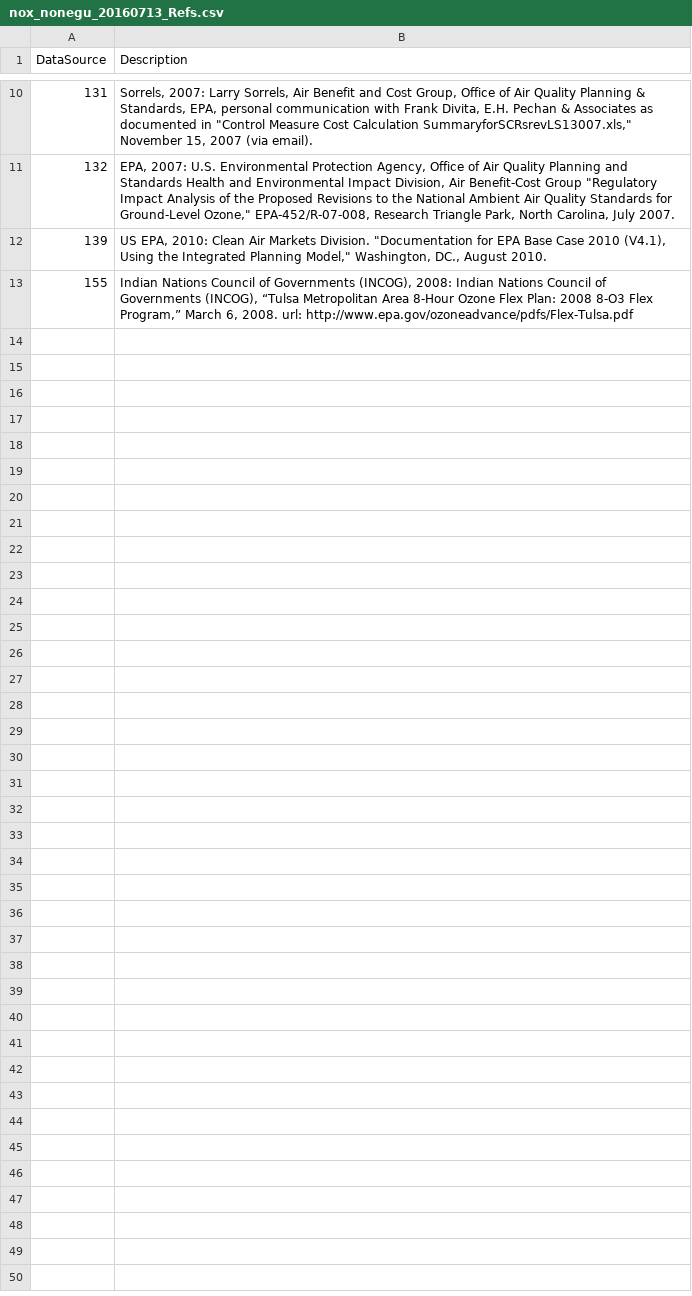
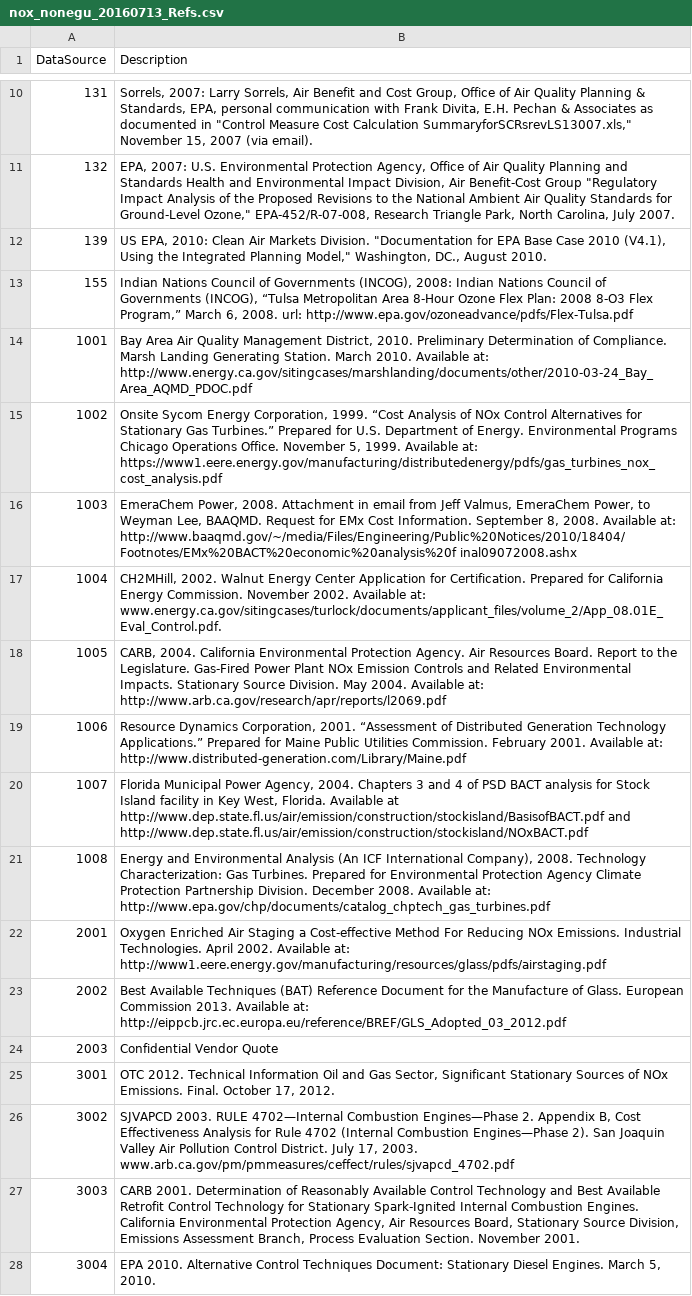
Before and after one commit to USEPA/emf, a CSV file: EMF/deploy/db/cost/import/nox_nonegu_20160713_Refs.csv, drawn as a sheet; only a part is shown, gaps mark what is left out.

Commit message:
Update references for NOx non-EGU control measures

```diff
--- a/EMF/deploy/db/cost/import/nox_nonegu_20160713_Refs.csv
+++ b/EMF/deploy/db/cost/import/nox_nonegu_20160713_Refs.csv
@@ -13 +13,16 @@ DataSource,Description
 155,"Indian Nations Council of Governments (INCOG), 2008: Indian Nations Council of Governments (INCOG), “Tulsa Metropolitan Area 8-Hour Ozone Flex Plan: 2008 8-O3 Flex Program,” March 6, 2008. url: http://www.epa.gov/ozoneadvance/pdfs/Flex-Tulsa.pdf"
+1001,"Bay Area Air Quality Management District, 2010. Preliminary Determination of Compliance. Marsh Landing Generating Station. March 2010. Available at: http://www.energy.ca.gov/sitingcases/marshlanding/documents/other/2010-03-24_Bay_Area_AQMD_PDOC.pdf"
+1002,"Onsite Sycom Energy Corporation, 1999. “Cost Analysis of NOx Control Alternatives for Stationary Gas Turbines.” Prepared for U.S. Department of Energy. Environmental Programs Chicago Operations Office. November 5, 1999. Available at: https://www1.eere.energy.gov/manufacturing/distributedenergy/pdfs/gas_turbines_nox_cost_analysis.pdf"
+1003,"EmeraChem Power, 2008. Attachment in email from Jeff Valmus, EmeraChem Power, to Weyman Lee, BAAQMD. Request for EMx Cost Information. September 8, 2008. Available at: http://www.baaqmd.gov/~/media/Files/Engineering/Public%20Notices/2010/18404/Footnotes/EMx%20BACT%20economic%20analysis%20f inal09072008.ashx"
+1004,"CH2MHill, 2002. Walnut Energy Center Application for Certification. Prepared for California Energy Commission. November 2002. Available at: www.energy.ca.gov/sitingcases/turlock/documents/applicant_files/volume_2/App_08.01E_Eval_Control.pdf."
+1005,"CARB, 2004. California Environmental Protection Agency. Air Resources Board. Report to the Legislature. Gas-Fired Power Plant NOx Emission Controls and Related Environmental Impacts. Stationary Source Division. May 2004. Available at: http://www.arb.ca.gov/research/apr/reports/l2069.pdf"
+1006,"Resource Dynamics Corporation, 2001. “Assessment of Distributed Generation Technology Applications.” Prepared for Maine Public Utilities Commission. February 2001. Available at: http://www.distributed-generation.com/Library/Maine.pdf"
+1007,"Florida Municipal Power Agency, 2004. Chapters 3 and 4 of PSD BACT analysis for Stock Island facility in Key West, Florida. Available at http://www.dep.state.fl.us/air/emission/construction/stockisland/BasisofBACT.pdf and http://www.dep.state.fl.us/air/emission/construction/stockisland/NOxBACT.pdf"
+1008,"Energy and Environmental Analysis (An ICF International Company), 2008. Technology Characterization: Gas Turbines. Prepared for Environmental Protection Agency Climate Protection Partnership Division. December 2008. Available at: http://www.epa.gov/chp/documents/catalog_chptech_gas_turbines.pdf"
+2001,"Oxygen Enriched Air Staging a Cost-effective Method For Reducing NOx Emissions. Industrial Technologies. April 2002. Available at: http://www1.eere.energy.gov/manufacturing/resources/glass/pdfs/airstaging.pdf"
+2002,"Best Available Techniques (BAT) Reference Document for the Manufacture of Glass. European Commission 2013. Available at: http://eippcb.jrc.ec.europa.eu/reference/BREF/GLS_Adopted_03_2012.pdf"
+2003,"Confidential Vendor Quote"
+3001,"OTC 2012. Technical Information Oil and Gas Sector, Significant Stationary Sources of NOx Emissions. Final. October 17, 2012."
+3002,"SJVAPCD 2003. RULE 4702—Internal Combustion Engines—Phase 2. Appendix B, Cost Effectiveness Analysis for Rule 4702 (Internal Combustion Engines—Phase 2). San Joaquin Valley Air Pollution Control District. July 17, 2003. www.arb.ca.gov/pm/pmmeasures/ceffect/rules/sjvapcd_4702.pdf"
+3003,"CARB 2001. Determination of Reasonably Available Control Technology and Best Available Retrofit Control Technology for Stationary Spark-Ignited Internal Combustion Engines. California Environmental Protection Agency, Air Resources Board, Stationary Source Division, Emissions Assessment Branch, Process Evaluation Section. November 2001."
+3004,"EPA 2010. Alternative Control Techniques Document: Stationary Diesel Engines. March 5, 2010."
```
Also changed, not shown: EMF/deploy/db/cost/import/nox_nonegu_20160713_summary.csv.
